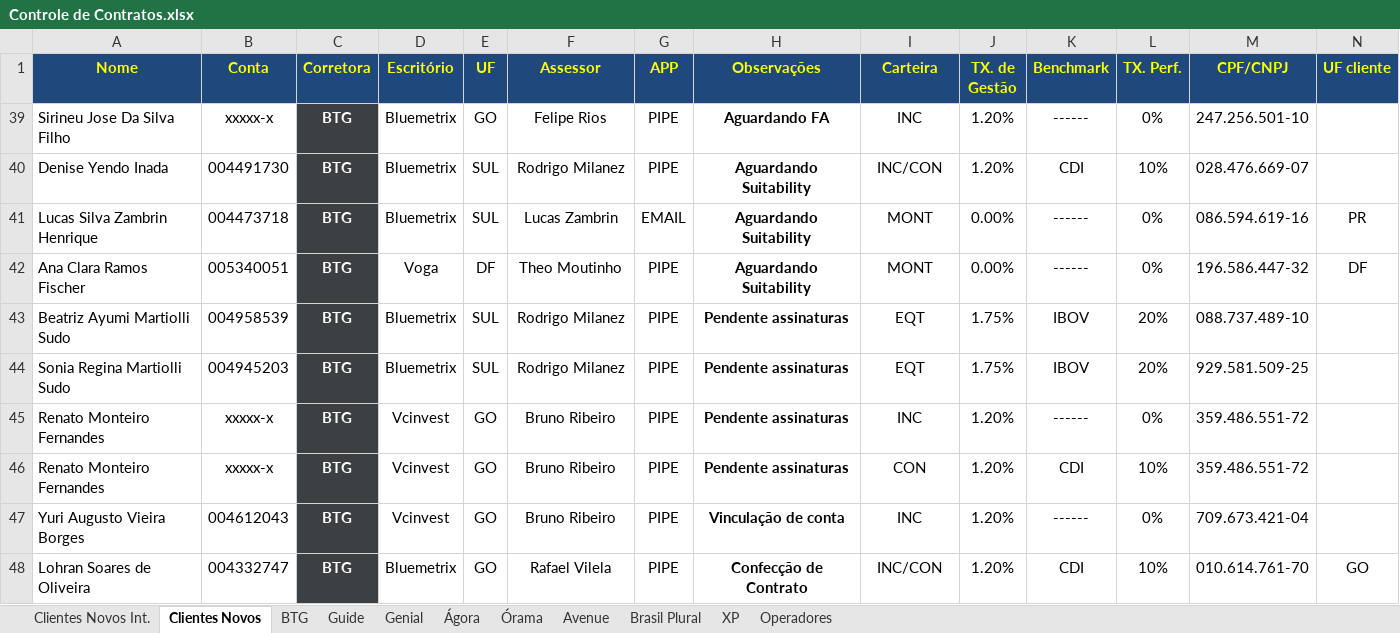
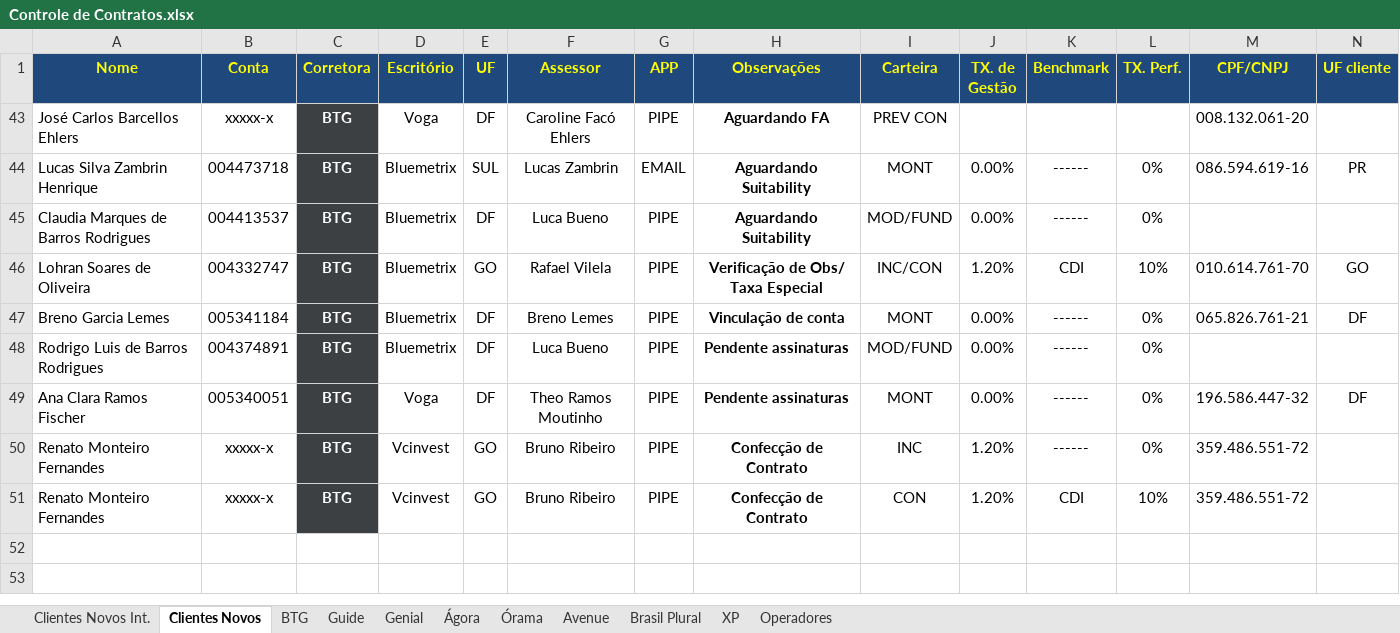
Before and after one commit to lauroteles/app_mesa_de_opera-es_corrigido, an Excel workbook: Controle de Contratos.xlsx, sheet Clientes Novos, drawn as a sheet; only a part is shown; values as stored, in another font and other column widths than the file's, no borders; charts and pictures and conditional formats not drawn; removed rows and columns are numbered as before the commit, all else as after; rows hold the shown columns only; the diff names each change by its address in the sheet, - before the commit and + after, or states it on an @@ line.

Commit message:
atualizar contratos

```diff
--- a/Controle de Contratos.xlsx (sheet Clientes Novos)
+++ b/Controle de Contratos.xlsx (sheet Clientes Novos)
@@ row 39 hidden: Sirineu Jose Da Silva Filho | xxxxx-x | BTG | Bluemetrix | GO | Felipe Rios | PIPE | Aguardando FA | INC | 1.20% | ------ | 0% | 247.256.501-10 @@
@@ row 40 hidden: Denise Yendo Inada | 004491730 | BTG | Bluemetrix | SUL | Rodrigo Milanez | PIPE | Aguardando Suitability | INC/CON | 1.20% | CDI | 10% | 028.476.669-07 @@
+row 43: José Carlos Barcellos Ehlers | xxxxx-x | BTG | Voga | DF | Caroline Facó Ehlers | PIPE | Aguardando FA | PREV CON |  |  |  | 008.132.061-20
+row 45: Claudia Marques de Barros Rodrigues | 004413537 | BTG | Bluemetrix | DF | Luca Bueno | PIPE | Aguardando Suitability | MOD/FUND | 0.00% | ------ | 0%
+row 46: Lohran Soares de Oliveira | 004332747 | BTG | Bluemetrix | GO | Rafael Vilela | PIPE | Verificação de Obs/ Taxa Especial | INC/CON | 1.20% | CDI | 10% | 010.614.761-70 | GO
+row 47: Breno Garcia Lemes | 005341184 | BTG | Bluemetrix | DF | Breno Lemes | PIPE | Vinculação de conta | MONT | 0.00% | ------ | 0% | 065.826.761-21 | DF
+row 48: Rodrigo Luis de Barros Rodrigues | 004374891 | BTG | Bluemetrix | DF | Luca Bueno | PIPE | Pendente assinaturas | MOD/FUND | 0.00% | ------ | 0%
-F49 (Assessor): Theo Moutinho
+F49 (Assessor): Theo Ramos Moutinho
-H49 (Observações): Aguardando Suitability
+H49 (Observações): Pendente assinaturas
-row 43: Beatriz Ayumi Martiolli Sudo | 004958539 | BTG | Bluemetrix | SUL | Rodrigo Milanez | PIPE | Pendente assinaturas | EQT | 1.75% | IBOV | 20% | 088.737.489-10
-row 44: Sonia Regina Martiolli Sudo | 004945203 | BTG | Bluemetrix | SUL | Rodrigo Milanez | PIPE | Pendente assinaturas | EQT | 1.75% | IBOV | 20% | 929.581.509-25
-H50:H51 (Observações): Pendente assinaturas
+H50:H51 (Observações): Confecção de Contrato
-row 47: Yuri Augusto Vieira Borges | 004612043 | BTG | Vcinvest | GO | Bruno Ribeiro | PIPE | Vinculação de conta | INC | 1.20% | ------ | 0% | 709.673.421-04
-row 48: Lohran Soares de Oliveira | 004332747 | BTG | Bluemetrix | GO | Rafael Vilela | PIPE | Confecção de Contrato | INC/CON | 1.20% | CDI | 10% | 010.614.761-70 | GO
```
Also changed, not shown: sheet Guide, sheet BTG, sheet Brasil Plural, formulas that keep their value, hidden cells, Bluemetrix.xlsx.
